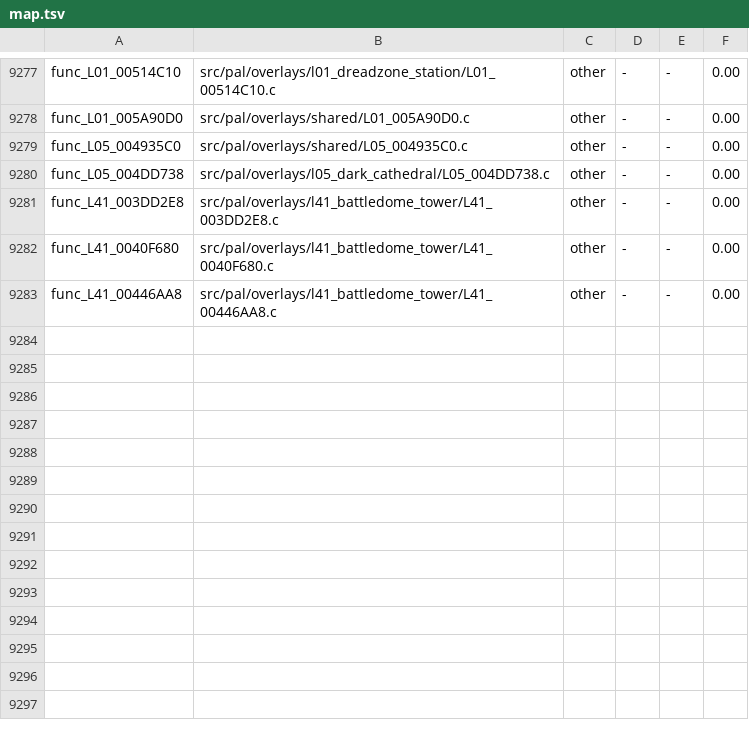
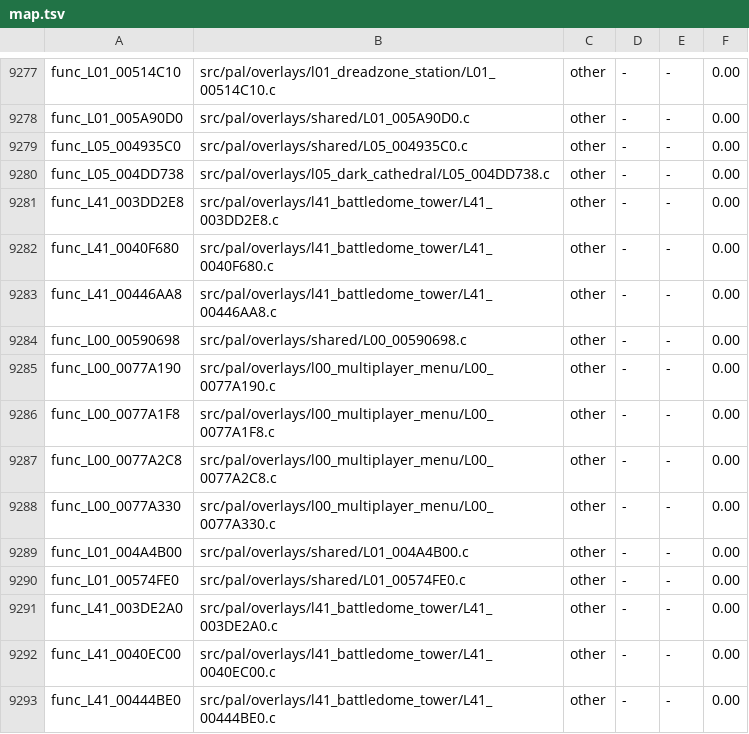
Before and after one commit to OpenRAC/rac4-decomp, a TSV file: config/us/map.tsv, drawn as a sheet; only a part is shown, gaps mark what is left out.

```diff
--- a/config/us/map.tsv
+++ b/config/us/map.tsv
@@ -9283 +9283,11 @@ func_L41_0040F680	src/pal/overlays/l41_battledome_tower/L41_0040F680.c	other	-	-
 func_L41_00446AA8	src/pal/overlays/l41_battledome_tower/L41_00446AA8.c	other	-	-	0.00
+func_L00_00590698	src/pal/overlays/shared/L00_00590698.c	other	-	-	0.00
+func_L00_0077A190	src/pal/overlays/l00_multiplayer_menu/L00_0077A190.c	other	-	-	0.00
+func_L00_0077A1F8	src/pal/overlays/l00_multiplayer_menu/L00_0077A1F8.c	other	-	-	0.00
+func_L00_0077A2C8	src/pal/overlays/l00_multiplayer_menu/L00_0077A2C8.c	other	-	-	0.00
+func_L00_0077A330	src/pal/overlays/l00_multiplayer_menu/L00_0077A330.c	other	-	-	0.00
+func_L01_004A4B00	src/pal/overlays/shared/L01_004A4B00.c	other	-	-	0.00
+func_L01_00574FE0	src/pal/overlays/shared/L01_00574FE0.c	other	-	-	0.00
+func_L41_003DE2A0	src/pal/overlays/l41_battledome_tower/L41_003DE2A0.c	other	-	-	0.00
+func_L41_0040EC00	src/pal/overlays/l41_battledome_tower/L41_0040EC00.c	other	-	-	0.00
+func_L41_00444BE0	src/pal/overlays/l41_battledome_tower/L41_00444BE0.c	other	-	-	0.00
```
Also changed, not shown: config/pal/map.tsv, 11 other files.
